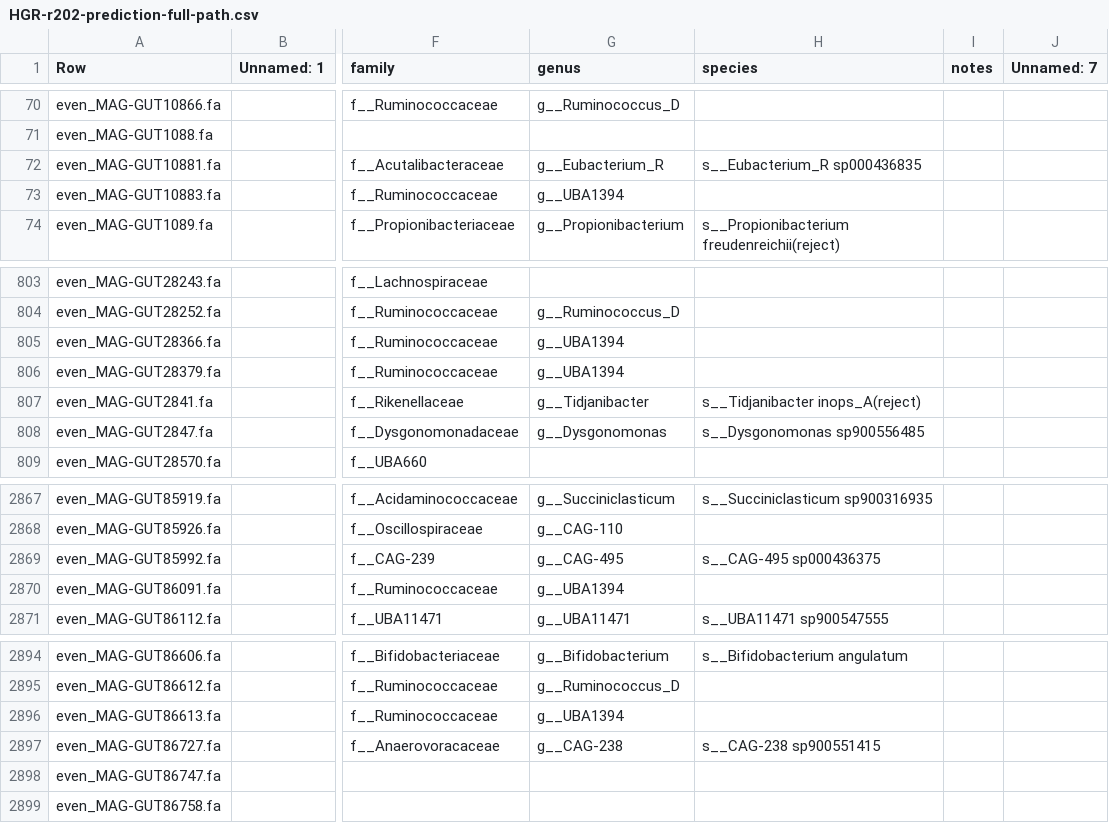
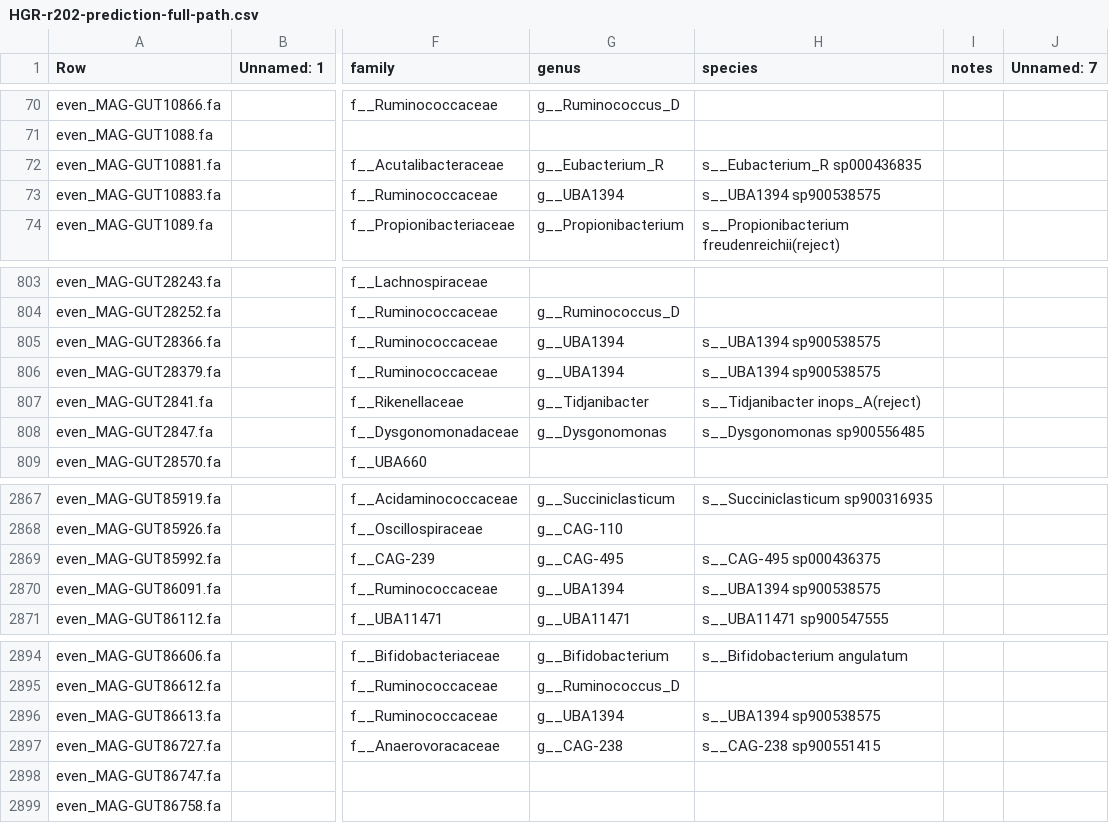
Before and after one commit to wxli0/MT-MAG, a CSV file: outputs-HGR-r202/HGR-r202-prediction-full-path.csv, drawn as a sheet; only a part is shown, gaps mark what is left out; the diff names each change by its address in the sheet, - before the commit and + after, or states it on an @@ line.

Commit message:
updated outputs

```diff
--- a/outputs-HGR-r202/HGR-r202-prediction-full-path.csv
+++ b/outputs-HGR-r202/HGR-r202-prediction-full-path.csv
-H73 (species): (empty)
+H73 (species): s__UBA1394 sp900538575
-H805:H806 (species): (empty)
+H805:H806 (species): s__UBA1394 sp900538575
-H2870 (species): (empty)
+H2870 (species): s__UBA1394 sp900538575
-H2896 (species): (empty)
+H2896 (species): s__UBA1394 sp900538575
```
Also changed, not shown: 5 other files.
